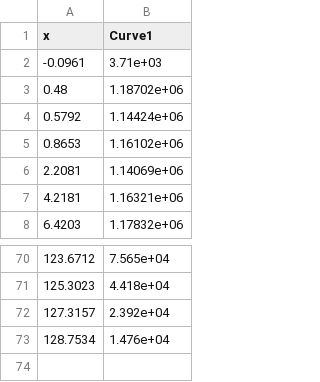
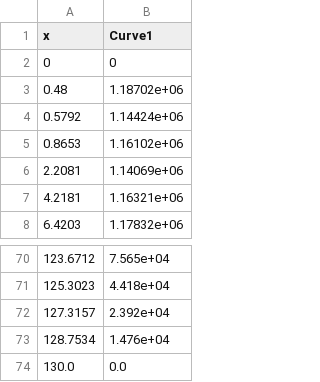
Before and after one commit to kwan3217/rocket_sim, a CSV file: data/TitanSRM Thrust.csv, drawn as a sheet; only a part is shown, gaps mark what is left out.

```diff
--- a/data/TitanSRM Thrust.csv
+++ b/data/TitanSRM Thrust.csv
@@ -1,3 +1,3 @@
 x,Curve1
--0.0961,3.71e+03
+0,0
 0.48,1.18702e+06
@@ -73 +73,2 @@ x,Curve1
 128.7534,1.476e+04
+130.0,0.0
```
Also changed, not shown: data/TitanSRM Start.csv, 1 other file.
